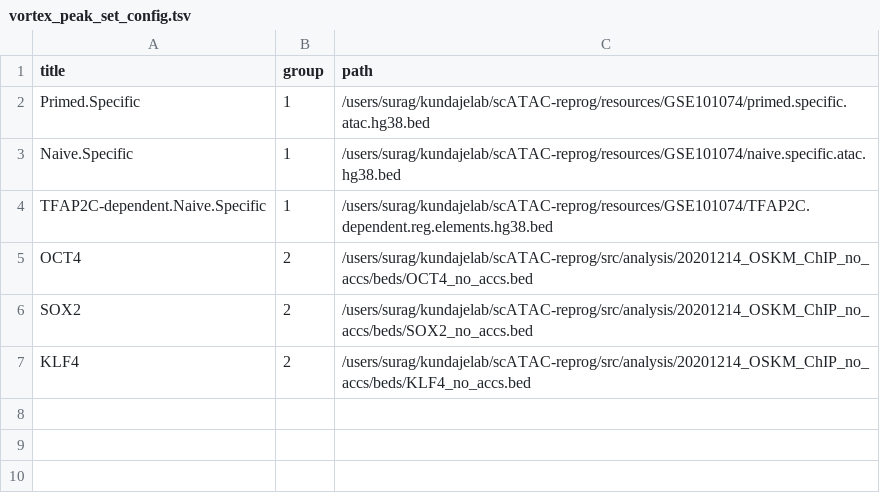
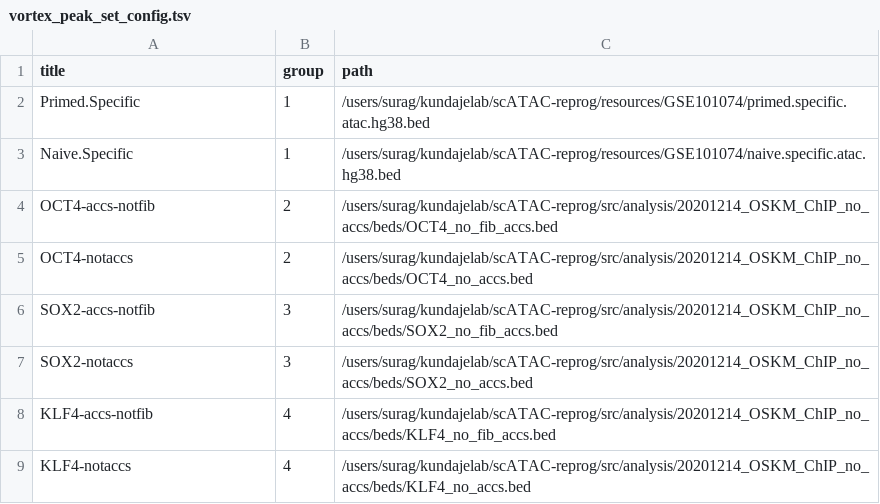
Before and after one commit to kundajelab/scATAC-reprog, a TSV file: src/analysis/20201214_OSKM_ChIP_no_accs/configs/vortex_peak_set_config.tsv, drawn as a sheet.

Commit message:
Updated OSKM ChIP vs accs plots, trained SVM

```diff
--- a/src/analysis/20201214_OSKM_ChIP_no_accs/configs/vortex_peak_set_config.tsv
+++ b/src/analysis/20201214_OSKM_ChIP_no_accs/configs/vortex_peak_set_config.tsv
@@ -3,5 +3,7 @@ Primed.Specific	1	/users/surag/kundajelab/scATAC-reprog/resources/GSE101074/prim
 Naive.Specific	1	/users/surag/kundajelab/scATAC-reprog/resources/GSE101074/naive.specific.atac.hg38.bed
-TFAP2C-dependent.Naive.Specific	1	/users/surag/kundajelab/scATAC-reprog/resources/GSE101074/TFAP2C.dependent.reg.elements.hg38.bed
-OCT4	2	/users/surag/kundajelab/scATAC-reprog/src/analysis/20201214_OSKM_ChIP_no_accs/beds/OCT4_no_accs.bed
-SOX2	2	/users/surag/kundajelab/scATAC-reprog/src/analysis/20201214_OSKM_ChIP_no_accs/beds/SOX2_no_accs.bed
-KLF4	2	/users/surag/kundajelab/scATAC-reprog/src/analysis/20201214_OSKM_ChIP_no_accs/beds/KLF4_no_accs.bed
+OCT4-accs-notfib	2	/users/surag/kundajelab/scATAC-reprog/src/analysis/20201214_OSKM_ChIP_no_accs/beds/OCT4_no_fib_accs.bed
+OCT4-notaccs	2	/users/surag/kundajelab/scATAC-reprog/src/analysis/20201214_OSKM_ChIP_no_accs/beds/OCT4_no_accs.bed
+SOX2-accs-notfib	3	/users/surag/kundajelab/scATAC-reprog/src/analysis/20201214_OSKM_ChIP_no_accs/beds/SOX2_no_fib_accs.bed
+SOX2-notaccs	3	/users/surag/kundajelab/scATAC-reprog/src/analysis/20201214_OSKM_ChIP_no_accs/beds/SOX2_no_accs.bed
+KLF4-accs-notfib	4	/users/surag/kundajelab/scATAC-reprog/src/analysis/20201214_OSKM_ChIP_no_accs/beds/KLF4_no_fib_accs.bed
+KLF4-notaccs	4	/users/surag/kundajelab/scATAC-reprog/src/analysis/20201214_OSKM_ChIP_no_accs/beds/KLF4_no_accs.bed
```
Also changed, not shown: 7 other files.
